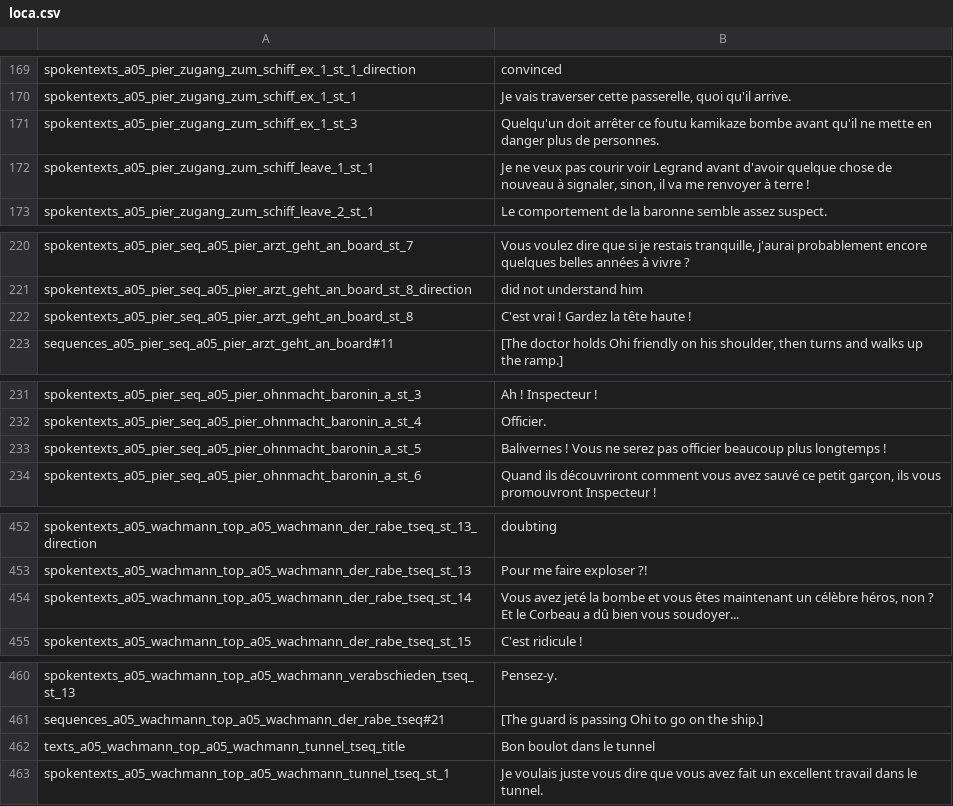
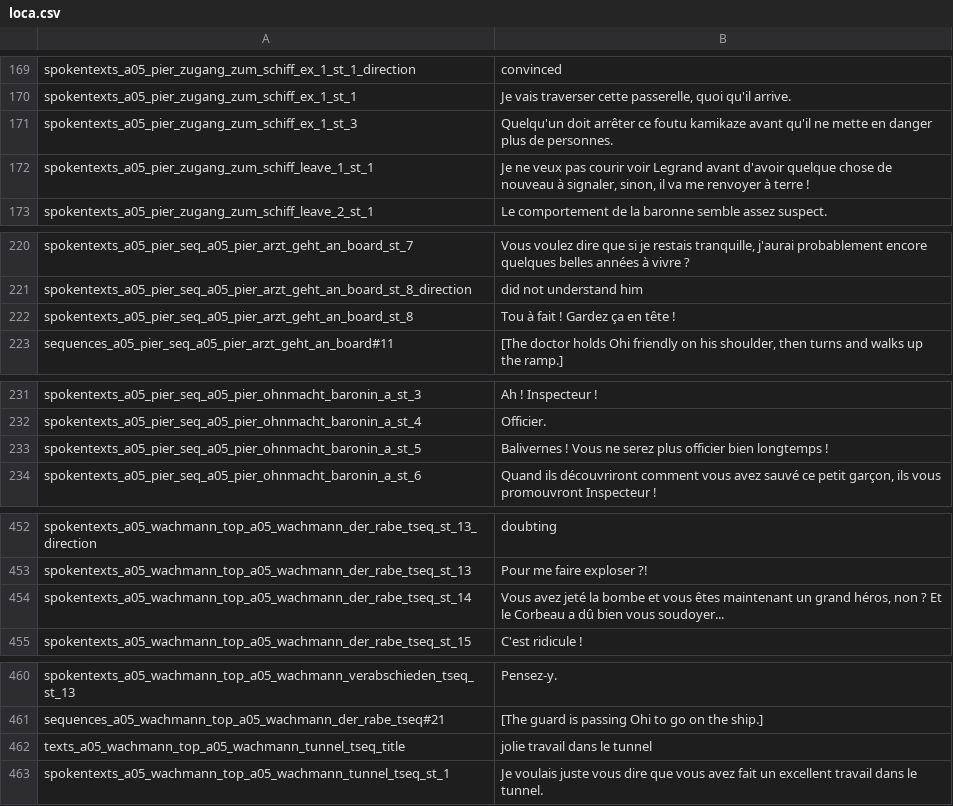
Before and after one commit to Smash15195/Traduction-Francaise-The-Raven---Chapter-1---The-Eye-of-the-Sphinx, a CSV file: lang/fr/text/abschnitt_05/loca.csv, drawn as a sheet; only a part is shown, gaps mark what is left out; the diff covers the shown part only.

```diff
--- a/lang/fr/text/abschnitt_05/loca.csv
+++ b/lang/fr/text/abschnitt_05/loca.csv
@@ -170,3 +170,3 @@ spokentexts_a05_pier_zugang_zum_schiff_ex_1_st_1_direction;convinced
 spokentexts_a05_pier_zugang_zum_schiff_ex_1_st_1;Je vais traverser cette passerelle, quoi qu'il arrive.
-spokentexts_a05_pier_zugang_zum_schiff_ex_1_st_3;Quelqu'un doit arrêter ce foutu kamikaze bombe avant qu'il ne mette en danger plus de personnes.
+spokentexts_a05_pier_zugang_zum_schiff_ex_1_st_3;Quelqu'un doit arrêter ce foutu kamikaze avant qu'il ne mette en danger plus de personnes.
 spokentexts_a05_pier_zugang_zum_schiff_leave_1_st_1;Je ne veux pas courir voir Legrand avant d'avoir quelque chose de nouveau à signaler, sinon, il va me renvoyer à terre !
@@ -221,3 +221,3 @@ spokentexts_a05_pier_seq_a05_pier_arzt_geht_an_board_st_7;Vous voulez dire que s
 spokentexts_a05_pier_seq_a05_pier_arzt_geht_an_board_st_8_direction;did not understand him
-spokentexts_a05_pier_seq_a05_pier_arzt_geht_an_board_st_8;C'est vrai ! Gardez la tête haute !
+spokentexts_a05_pier_seq_a05_pier_arzt_geht_an_board_st_8;Tou à fait ! Gardez ça en tête !
 sequences_a05_pier_seq_a05_pier_arzt_geht_an_board#11;[The doctor holds Ohi friendly on his shoulder, then turns and walks up the ramp.]
@@ -232,3 +232,3 @@ spokentexts_a05_pier_seq_a05_pier_ohnmacht_baronin_a_st_3;Ah ! Inspecteur !
 spokentexts_a05_pier_seq_a05_pier_ohnmacht_baronin_a_st_4;Officier.
-spokentexts_a05_pier_seq_a05_pier_ohnmacht_baronin_a_st_5;Balivernes ! Vous ne serez pas officier beaucoup plus longtemps !
+spokentexts_a05_pier_seq_a05_pier_ohnmacht_baronin_a_st_5;Balivernes ! Vous ne serez plus officier bien longtemps !
 spokentexts_a05_pier_seq_a05_pier_ohnmacht_baronin_a_st_6;Quand ils découvriront comment vous avez sauvé ce petit garçon, ils vous promouvront Inspecteur !
@@ -453,3 +453,3 @@ spokentexts_a05_wachmann_top_a05_wachmann_der_rabe_tseq_st_13_direction;doubting
 spokentexts_a05_wachmann_top_a05_wachmann_der_rabe_tseq_st_13;Pour me faire exploser ?!
-spokentexts_a05_wachmann_top_a05_wachmann_der_rabe_tseq_st_14;Vous avez jeté la bombe et vous êtes maintenant un célèbre héros, non ? Et le Corbeau a dû bien vous soudoyer...
+spokentexts_a05_wachmann_top_a05_wachmann_der_rabe_tseq_st_14;Vous avez jeté la bombe et vous êtes maintenant un grand héros, non ? Et le Corbeau a dû bien vous soudoyer...
 spokentexts_a05_wachmann_top_a05_wachmann_der_rabe_tseq_st_15;C'est ridicule !
@@ -461,3 +461,3 @@ spokentexts_a05_wachmann_top_a05_wachmann_verabschieden_tseq_st_13;Pensez-y.
 sequences_a05_wachmann_top_a05_wachmann_der_rabe_tseq#21;[The guard is passing Ohi to go on the ship.]
-texts_a05_wachmann_top_a05_wachmann_tunnel_tseq_title;Bon boulot dans le tunnel
+texts_a05_wachmann_top_a05_wachmann_tunnel_tseq_title;jolie travail dans le tunnel
 spokentexts_a05_wachmann_top_a05_wachmann_tunnel_tseq_st_1;Je voulais juste vous dire que vous avez fait un excellent travail dans le tunnel.
```
Also changed, not shown: 14 edited cells elsewhere in this file.
